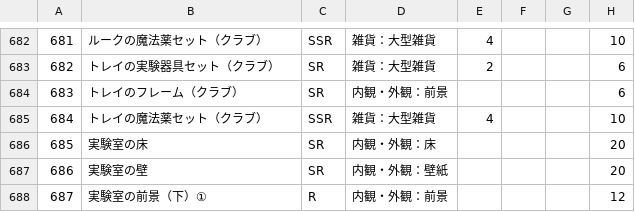
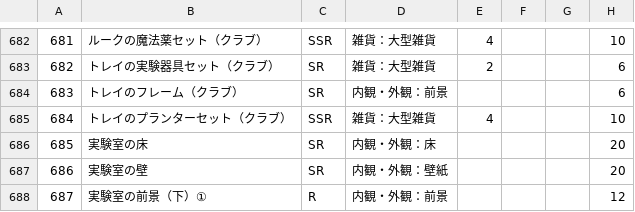
Before and after one commit to SZ7M8ci7/roomcalc, a CSV file: data.csv, drawn as a sheet; only a part is shown, gaps mark what is left out; the diff names each change by its address in the sheet, - before the commit and + after, or states it on an @@ line.

```diff
--- a/data.csv
+++ b/data.csv
-B685: トレイの魔法薬セット（クラブ）
+B685: トレイのプランターセット（クラブ）
```
